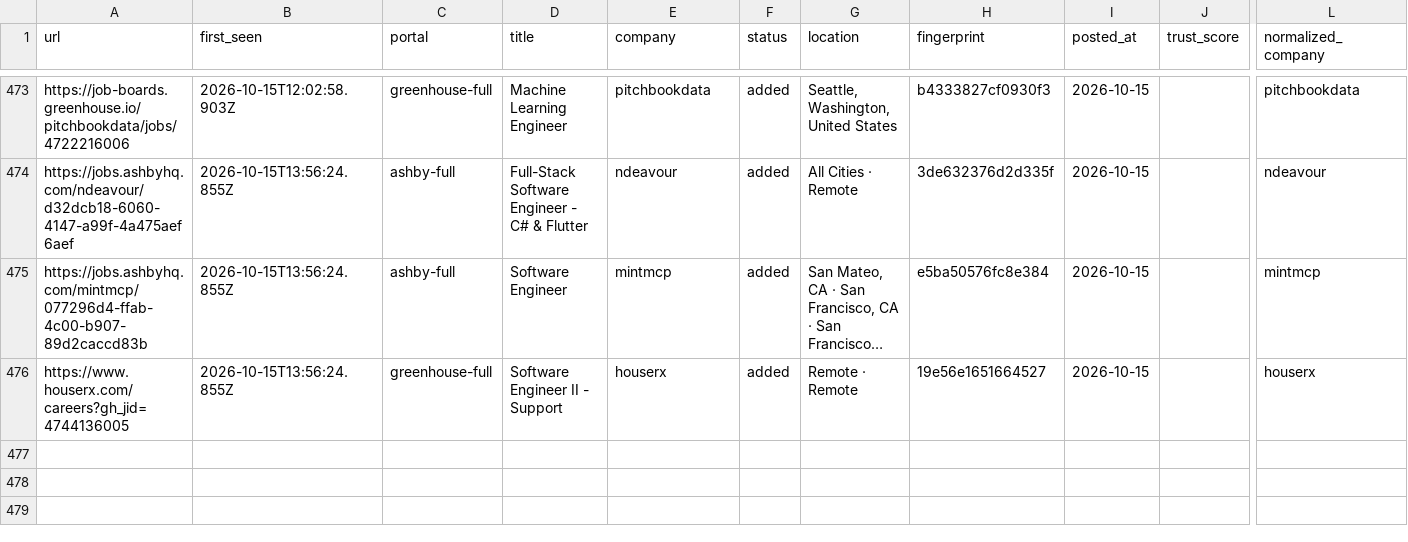
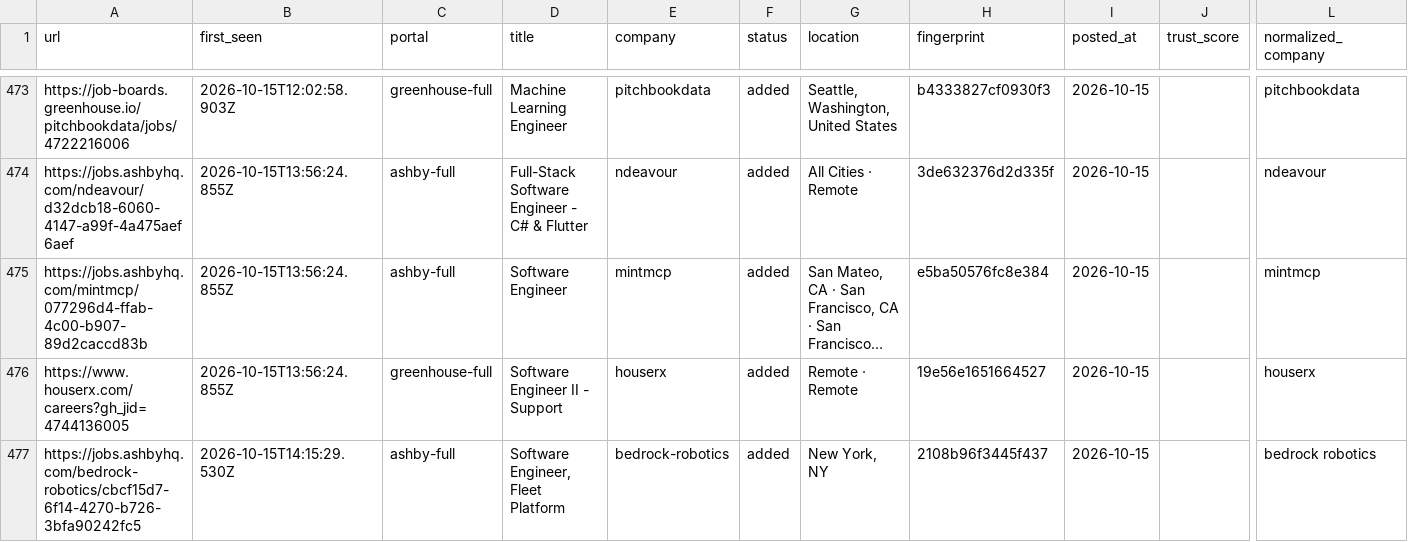
Before and after one commit to manavmalavia18/ghal-scanner, a TSV file: data/scan-history.tsv, drawn as a sheet; only a part is shown, gaps mark what is left out; long unchanged cells end in …; rows hold the shown columns only; the diff names each change by its address in the sheet, - before the commit and + after, or states it on an @@ line.

```diff
--- a/data/scan-history.tsv
+++ b/data/scan-history.tsv
+row 477: https://jobs.ashbyhq.com/bedrock-robotics/cbcf15d7-6f14-4270-b726-3bfa90242fc5 | 2026-10-15T14:15:29.530Z | ashby-full | Software Engineer, Fleet Platform | bedrock-robotics | added | New York, NY | 2108b96f3445f437 | 2026-10-15 |  | bedrock robotics
```
Also changed, not shown: 3 other files.
